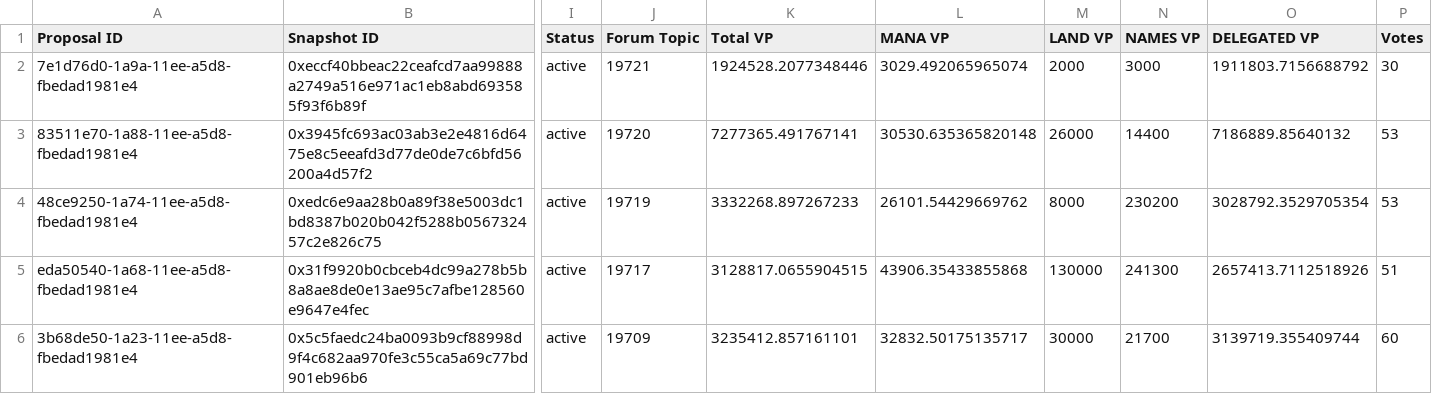
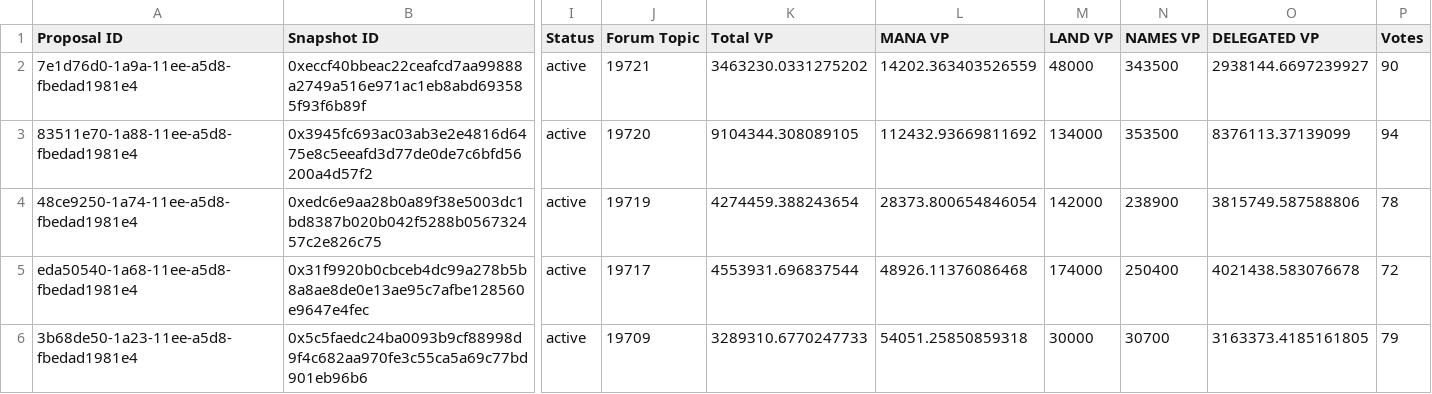
Before and after one commit to 1emu/transparency, a CSV file: proposals.csv, drawn as a sheet; only a part is shown, gaps mark what is left out; the diff covers the shown part only; the diff names each change by its address in the sheet, - before the commit and + after, or states it on an @@ line.

```diff
--- a/proposals.csv
+++ b/proposals.csv
-K2 (Total VP): 1924528.2077348446
+K2 (Total VP): 3463230.0331275202
-L2 (MANA VP): 3029.492065965074
+L2 (MANA VP): 14202.363403526559
-M2 (LAND VP): 2000
+M2 (LAND VP): 48000
-N2 (NAMES VP): 3000
+N2 (NAMES VP): 343500
-O2 (DELEGATED VP): 1911803.7156688792
+O2 (DELEGATED VP): 2938144.6697239927
-P2 (Votes): 30
+P2 (Votes): 90
-K3 (Total VP): 7277365.491767141
+K3 (Total VP): 9104344.308089105
-L3 (MANA VP): 30530.635365820148
+L3 (MANA VP): 112432.93669811692
-M3 (LAND VP): 26000
+M3 (LAND VP): 134000
-N3 (NAMES VP): 14400
+N3 (NAMES VP): 353500
-O3 (DELEGATED VP): 7186889.85640132
+O3 (DELEGATED VP): 8376113.37139099
-P3 (Votes): 53
+P3 (Votes): 94
-K4 (Total VP): 3332268.897267233
+K4 (Total VP): 4274459.388243654
-L4 (MANA VP): 26101.54429669762
+L4 (MANA VP): 28373.800654846054
-M4 (LAND VP): 8000
+M4 (LAND VP): 142000
-N4 (NAMES VP): 230200
+N4 (NAMES VP): 238900
-O4 (DELEGATED VP): 3028792.3529705354
+O4 (DELEGATED VP): 3815749.587588806
-P4 (Votes): 53
+P4 (Votes): 78
-K5 (Total VP): 3128817.0655904515
+K5 (Total VP): 4553931.696837544
-L5 (MANA VP): 43906.35433855868
+L5 (MANA VP): 48926.11376086468
-M5 (LAND VP): 130000
+M5 (LAND VP): 174000
-N5 (NAMES VP): 241300
+N5 (NAMES VP): 250400
-O5 (DELEGATED VP): 2657413.7112518926
+O5 (DELEGATED VP): 4021438.583076678
-P5 (Votes): 51
+P5 (Votes): 72
-K6 (Total VP): 3235412.857161101
+K6 (Total VP): 3289310.6770247733
-L6 (MANA VP): 32832.50175135717
+L6 (MANA VP): 54051.25850859318
-N6 (NAMES VP): 21700
+N6 (NAMES VP): 30700
-O6 (DELEGATED VP): 3139719.355409744
+O6 (DELEGATED VP): 3163373.4185161805
-P6 (Votes): 60
+P6 (Votes): 79
```
Also changed, not shown: 120 edited cells elsewhere in this file, balances.csv, grants.csv, 10 other files.
